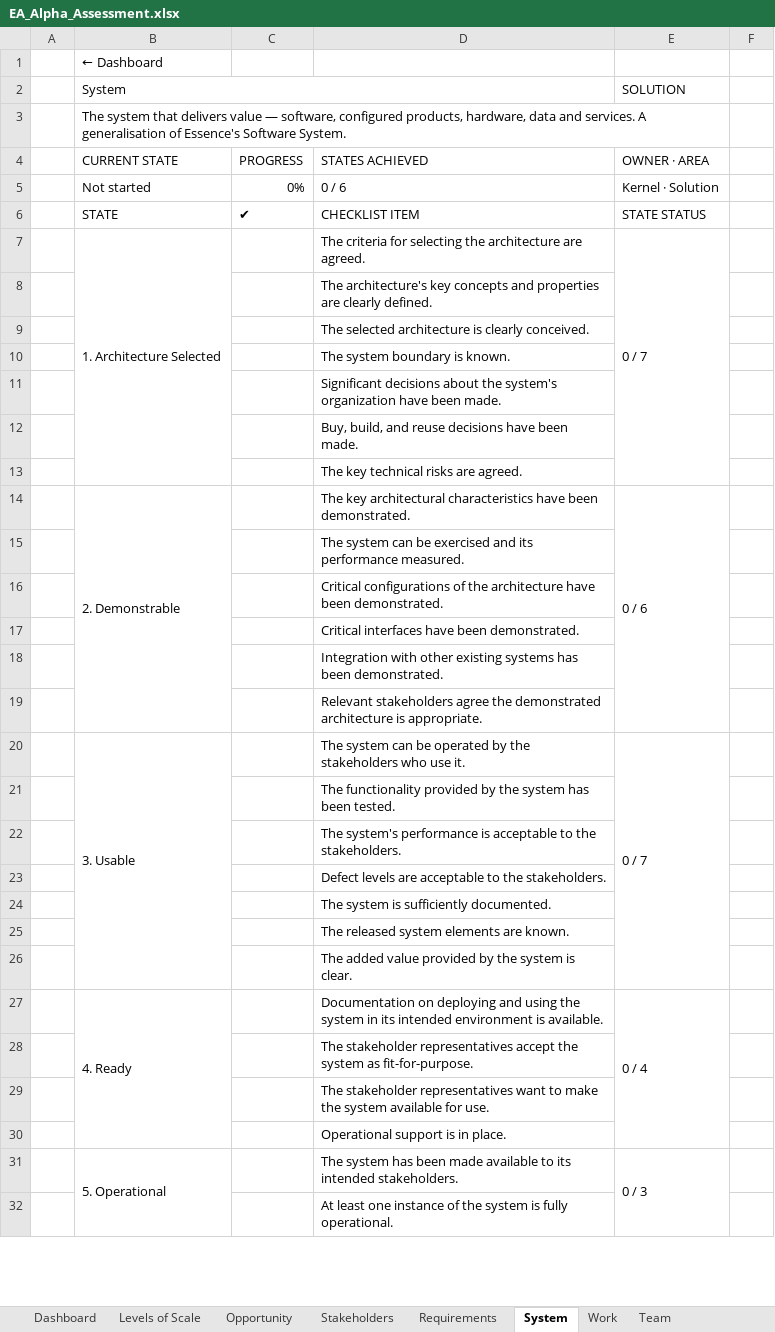
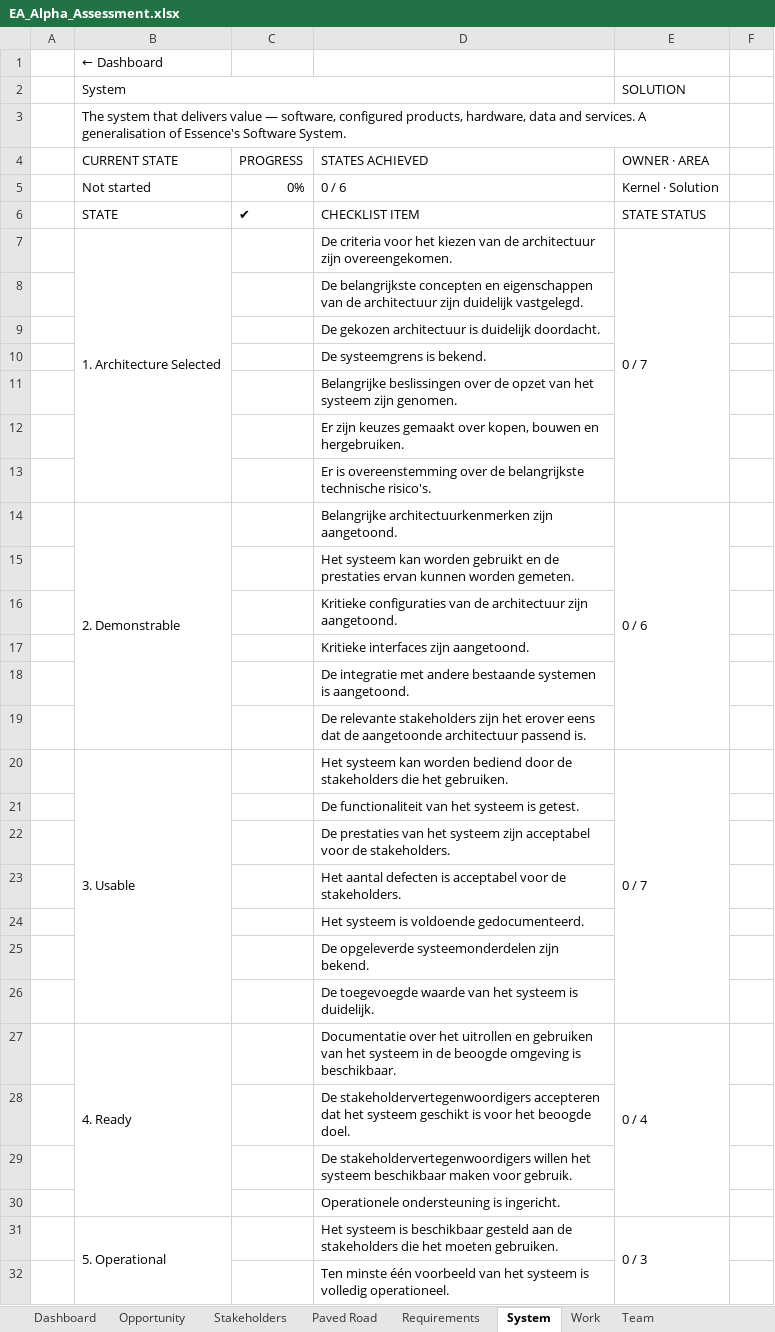
Before and after one commit to hietkamp/hietkamp.github.io, an Excel workbook: essence/EA_Alpha_Assessment.xlsx, sheet System, drawn as a sheet; only a part is shown; values as stored, in another font and other column widths than the file's, no cell formats; conditional formats not drawn; the diff covers the shown part only; the diff names each change by its address in the sheet, - before the commit and + after, or states it on an @@ line.

```diff
--- a/essence/EA_Alpha_Assessment.xlsx (sheet System)
+++ b/essence/EA_Alpha_Assessment.xlsx (sheet System)
-sheet tab: Levels of Scale
-D7: The criteria for selecting the architecture are agreed.
+D7: De criteria voor het kiezen van de architectuur zijn overeengekomen.
-D8: The architecture's key concepts and properties are clearly defined.
+D8: De belangrijkste concepten en eigenschappen van de architectuur zijn duidelijk vastgelegd.
-D9: The selected architecture is clearly conceived.
+D9: De gekozen architectuur is duidelijk doordacht.
-D10: The system boundary is known.
+D10: De systeemgrens is bekend.
-D11: Significant decisions about the system's organization have been made.
+D11: Belangrijke beslissingen over de opzet van het systeem zijn genomen.
-D12: Buy, build, and reuse decisions have been made.
+D12: Er zijn keuzes gemaakt over kopen, bouwen en hergebruiken.
-D13: The key technical risks are agreed.
+D13: Er is overeenstemming over de belangrijkste technische risico's.
-D14: The key architectural characteristics have been demonstrated.
+D14: Belangrijke architectuurkenmerken zijn aangetoond.
-D15: The system can be exercised and its performance measured.
+D15: Het systeem kan worden gebruikt en de prestaties ervan kunnen worden gemeten.
-D16: Critical configurations of the architecture have been demonstrated.
+D16: Kritieke configuraties van de architectuur zijn aangetoond.
-D17: Critical interfaces have been demonstrated.
+D17: Kritieke interfaces zijn aangetoond.
-D18: Integration with other existing systems has been demonstrated.
+D18: De integratie met andere bestaande systemen is aangetoond.
-D19: Relevant stakeholders agree the demonstrated architecture is appropriate.
+D19: De relevante stakeholders zijn het erover eens dat de aangetoonde architectuur passend is.
-D20: The system can be operated by the stakeholders who use it.
+D20: Het systeem kan worden bediend door de stakeholders die het gebruiken.
-D21: The functionality provided by the system has been tested.
+D21: De functionaliteit van het systeem is getest.
-D22: The system's performance is acceptable to the stakeholders.
+D22: De prestaties van het systeem zijn acceptabel voor de stakeholders.
-D23: Defect levels are acceptable to the stakeholders.
+D23: Het aantal defecten is acceptabel voor de stakeholders.
-D24: The system is sufficiently documented.
+D24: Het systeem is voldoende gedocumenteerd.
-D25: The released system elements are known.
+D25: De opgeleverde systeemonderdelen zijn bekend.
-D26: The added value provided by the system is clear.
+D26: De toegevoegde waarde van het systeem is duidelijk.
-D27: Documentation on deploying and using the system in its intended environment is available.
+D27: Documentatie over het uitrollen en gebruiken van het systeem in de beoogde omgeving is beschikbaar.
-D28: The stakeholder representatives accept the system as fit-for-purpose.
+D28: De stakeholdervertegenwoordigers accepteren dat het systeem geschikt is voor het beoogde doel.
-D29: The stakeholder representatives want to make the system available for use.
+D29: De stakeholdervertegenwoordigers willen het systeem beschikbaar maken voor gebruik.
-D30: Operational support is in place.
+D30: Operationele ondersteuning is ingericht.
-D31: The system has been made available to its intended stakeholders.
+D31: Het systeem is beschikbaar gesteld aan de stakeholders die het moeten gebruiken.
-D32: At least one instance of the system is fully operational.
+D32: Ten minste één voorbeeld van het systeem is volledig operationeel.
```
Also changed, not shown: 5 edited cells elsewhere in this sheet, sheet Dashboard, sheet Requirements, sheet Opportunity, sheet Work, sheet Stakeholders, sheet Team, 3 more sheets, other sheet tabs, cell formats, formulas that keep their value, hidden cells, 48 other files.
